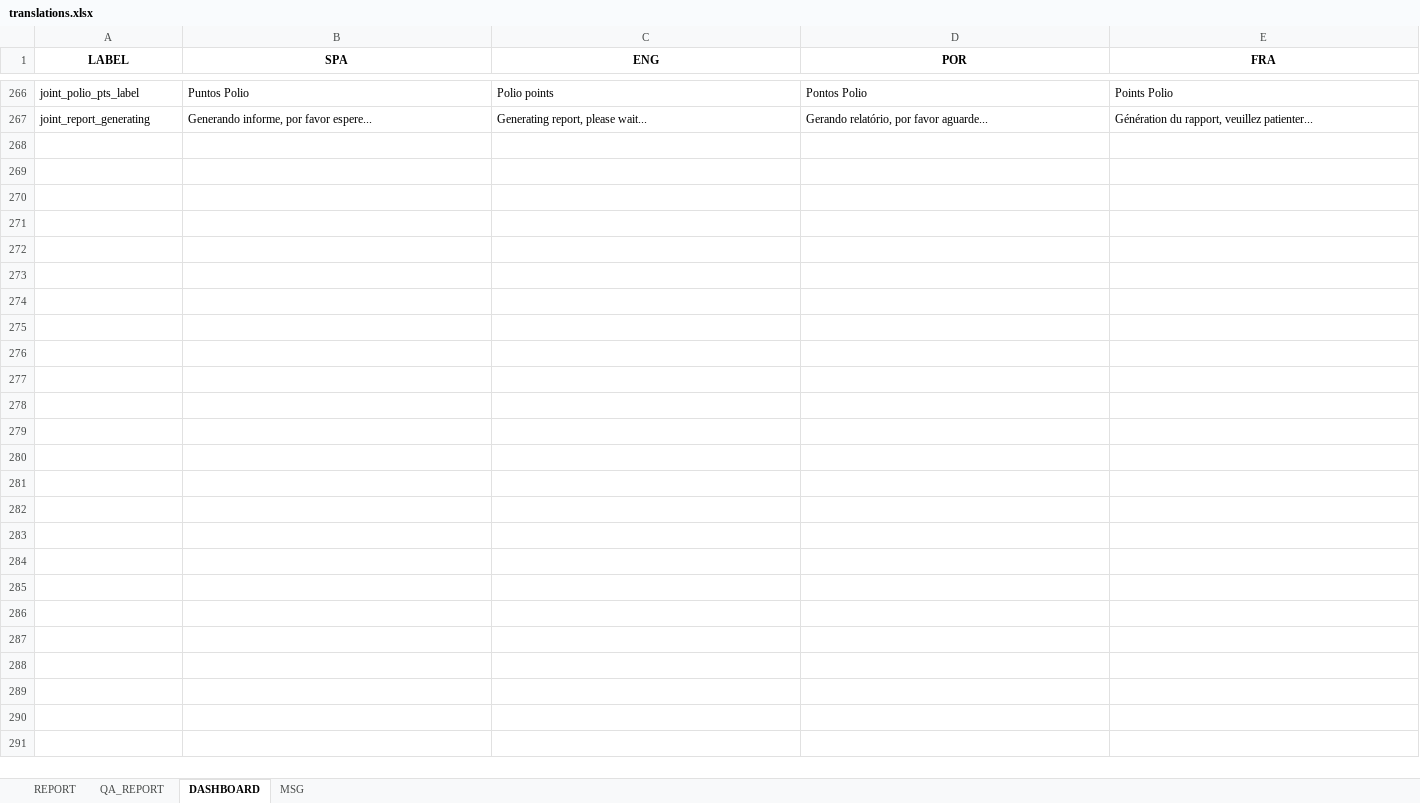
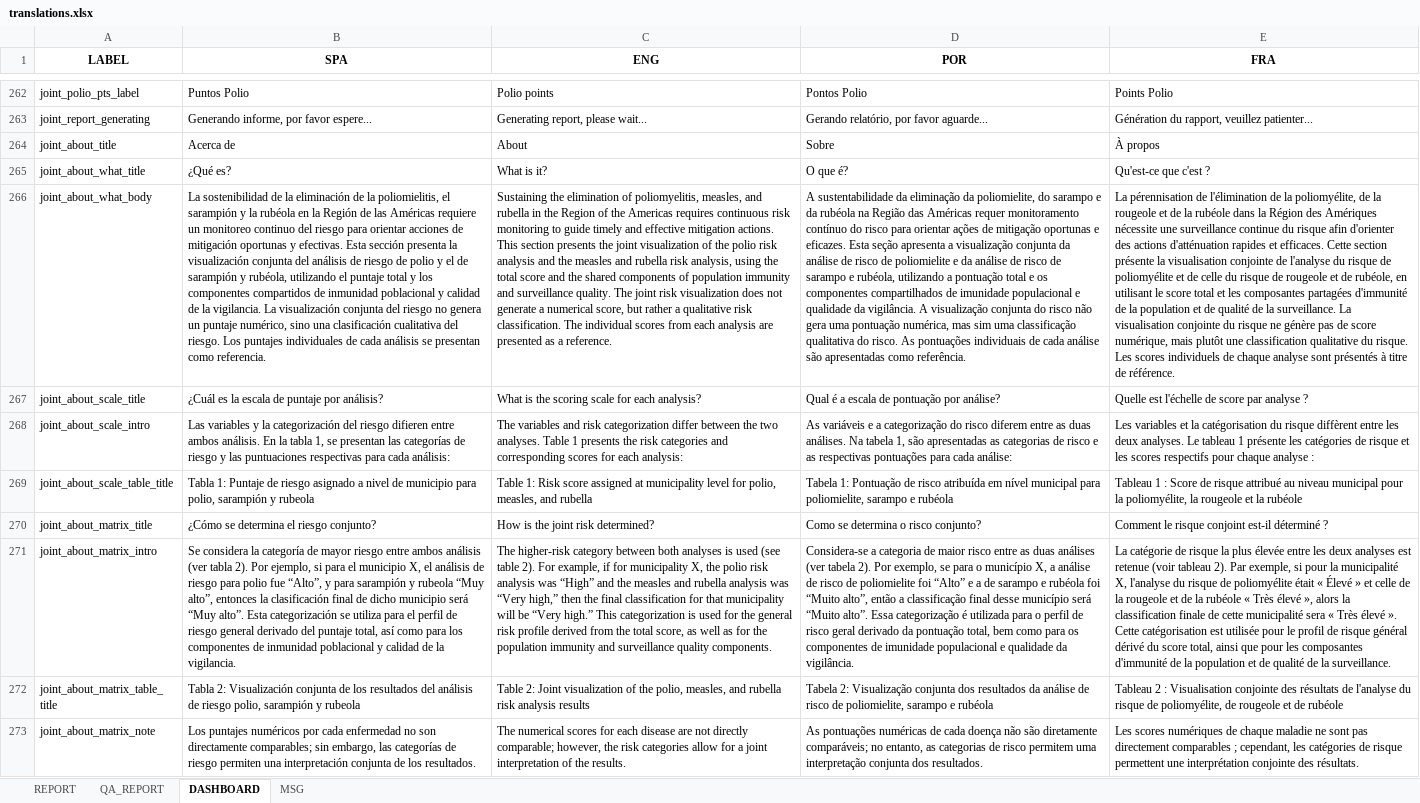
Before and after one commit to IM-Data-PAHO/mr-risk-assessment, an Excel workbook: src/R/translations.xlsx, sheet DASHBOARD, drawn as a sheet; only a part is shown, gaps mark what is left out; values as stored, in another font and other column widths than the file's, no borders; the diff covers the shown part only; the diff names each change by its address in the sheet, - before the commit and + after, or states it on an @@ line.

Commit message:
Added all corrections to dashboard and reports

```diff
--- a/src/R/translations.xlsx (sheet DASHBOARD)
+++ b/src/R/translations.xlsx (sheet DASHBOARD)
+row 264: joint_about_title | Acerca de | About | Sobre | À propos
+row 265: joint_about_what_title | ¿Qué es? | What is it? | O que é? | Qu'est-ce que c'est ?
+row 266: joint_about_what_body | La sostenibilidad de la eliminación de la poliomielitis, el sarampión y la rubéola en la Región de las Américas requiere un monitoreo continuo del riesgo para orientar acciones de mitigación oportunas y efectivas. Esta sección presenta la visualización conjunta del análisis de riesgo de polio y el de sarampión y rubéola, utilizando el puntaje total y los componentes compartidos de inmunidad poblacional y calidad de la vigilancia. La visualización conjunta del riesgo no genera un puntaje numérico, sino una clasificación cualitativa del riesgo. Los puntajes individuales de cada análisis se presentan como referencia. | Sustaining the elimination of poliomyelitis, measles, and rubella in the Region of the Americas requires continuous risk monitoring to guide timely and effective mitigation actions. This section presents the joint visualization of the polio risk analysis and the measles and rubella risk analysis, using the total score and the shared components of population immunity and surveillance quality. The joint risk visualization does not generate a numerical score, but rather a qualitative risk classification. The individual scores from each analysis are presented as a reference. | A sustentabilidade da eliminação da poliomielite, do sarampo e da rubéola na Região das Américas requer monitoramento contínuo do risco para orientar ações de mitigação oportunas e eficazes. Esta seção apresenta a visualização conjunta da análise de risco de poliomielite e da análise de risco de sarampo e rubéola, utilizando a pontuação total e os componentes compartilhados de imunidade populacional e qualidade da vigilância. A visualização conjunta do risco não gera uma pontuação numérica, mas sim uma classificação qualitativa do risco. As pontuações individuais de cada análise são apresentadas como referência. | La pérennisation de l'élimination de la poliomyélite, de la rougeole et de la rubéole dans la Région des Amériques nécessite une surveillance continue du risque afin d'orienter des actions d'atténuation rapides et efficaces. Cette section présente la visualisation conjointe de l'analyse du risque de poliomyélite et de celle du risque de rougeole et de rubéole, en utilisant le score total et les composantes partagées d'immunité de la population et de qualité de la surveillance. La visualisation conjointe du risque ne génère pas de score numérique, mais plutôt une classification qualitative du risque. Les scores individuels de chaque analyse sont présentés à titre de référence.
+row 267: joint_about_scale_title | ¿Cuál es la escala de puntaje por análisis? | What is the scoring scale for each analysis? | Qual é a escala de pontuação por análise? | Quelle est l'échelle de score par analyse ?
+row 268: joint_about_scale_intro | Las variables y la categorización del riesgo difieren entre ambos análisis. En la tabla 1, se presentan las categorías de riesgo y las puntuaciones respectivas para cada análisis: | The variables and risk categorization differ between the two analyses. Table 1 presents the risk categories and corresponding scores for each analysis: | As variáveis e a categorização do risco diferem entre as duas análises. Na tabela 1, são apresentadas as categorias de risco e as respectivas pontuações para cada análise: | Les variables et la catégorisation du risque diffèrent entre les deux analyses. Le tableau 1 présente les catégories de risque et les scores respectifs pour chaque analyse :
+row 269: joint_about_scale_table_title | Tabla 1: Puntaje de riesgo asignado a nivel de municipio para polio, sarampión y rubeola | Table 1: Risk score assigned at municipality level for polio, measles, and rubella | Tabela 1: Pontuação de risco atribuída em nível municipal para poliomielite, sarampo e rubéola | Tableau 1 : Score de risque attribué au niveau municipal pour la poliomyélite, la rougeole et la rubéole
+row 270: joint_about_matrix_title | ¿Cómo se determina el riesgo conjunto? | How is the joint risk determined? | Como se determina o risco conjunto? | Comment le risque conjoint est-il déterminé ?
+row 271: joint_about_matrix_intro | Se considera la categoría de mayor riesgo entre ambos análisis (ver tabla 2). Por ejemplo, si para el municipio X, el análisis de riesgo para polio fue “Alto”, y para sarampión y rubeola “Muy alto”, entonces la clasificación final de dicho municipio será “Muy alto”. Esta categorización se utiliza para el perfil de riesgo general derivado del puntaje total, así como para los componentes de inmunidad poblacional y calidad de la vigilancia. | The higher-risk category between both analyses is used (see table 2). For example, if for municipality X, the polio risk analysis was “High” and the measles and rubella analysis was “Very high,” then the final classification for that municipality will be “Very high.” This categorization is used for the general risk profile derived from the total score, as well as for the population immunity and surveillance quality components. | Considera-se a categoria de maior risco entre as duas análises (ver tabela 2). Por exemplo, se para o município X, a análise de risco de poliomielite foi “Alto” e a de sarampo e rubéola foi “Muito alto”, então a classificação final desse município será “Muito alto”. Essa categorização é utilizada para o perfil de risco geral derivado da pontuação total, bem como para os componentes de imunidade populacional e qualidade da vigilância. | La catégorie de risque la plus élevée entre les deux analyses est retenue (voir tableau 2). Par exemple, si pour la municipalité X, l'analyse du risque de poliomyélite était « Élevé » et celle de la rougeole et de la rubéole « Très élevé », alors la classification finale de cette municipalité sera « Très élevé ». Cette catégorisation est utilisée pour le profil de risque général dérivé du score total, ainsi que pour les composantes d'immunité de la population et de qualité de la surveillance.
+row 272: joint_about_matrix_table_title | Tabla 2: Visualización conjunta de los resultados del análisis de riesgo polio, sarampión y rubeola | Table 2: Joint visualization of the polio, measles, and rubella risk analysis results | Tabela 2: Visualização conjunta dos resultados da análise de risco de poliomielite, sarampo e rubéola | Tableau 2 : Visualisation conjointe des résultats de l'analyse du risque de poliomyélite, de rougeole et de rubéole
+row 273: joint_about_matrix_note | Los puntajes numéricos por cada enfermedad no son directamente comparables; sin embargo, las categorías de riesgo permiten una interpretación conjunta de los resultados. | The numerical scores for each disease are not directly comparable; however, the risk categories allow for a joint interpretation of the results. | As pontuações numéricas de cada doença não são diretamente comparáveis; no entanto, as categorias de risco permitem uma interpretação conjunta dos resultados. | Les scores numériques de chaque maladie ne sont pas directement comparables ; cependant, les catégories de risque permettent une interprétation conjointe des résultats.
```
Also changed, not shown: 19 added rows, 4 removed rows and 20 edited cells elsewhere in this sheet, 11 other files.
